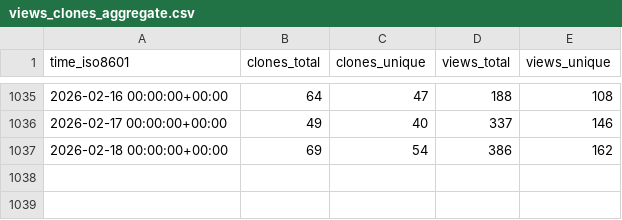
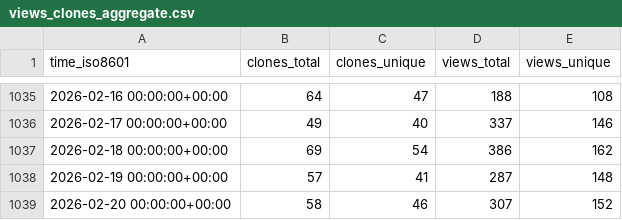
Before and after one commit to ANTsX/ANTs, a CSV file: ANTsX/ANTs/ghrs-data/views_clones_aggregate.csv, drawn as a sheet; only a part is shown, gaps mark what is left out.

```diff
--- a/ANTsX/ANTs/ghrs-data/views_clones_aggregate.csv
+++ b/ANTsX/ANTs/ghrs-data/views_clones_aggregate.csv
@@ -1037 +1037,3 @@ time_iso8601,clones_total,clones_unique,views_total,views_unique
 2026-02-18 00:00:00+00:00,69,54,386,162
+2026-02-19 00:00:00+00:00,57,41,287,148
+2026-02-20 00:00:00+00:00,58,46,307,152
```
Also changed, not shown: 1 other file.
